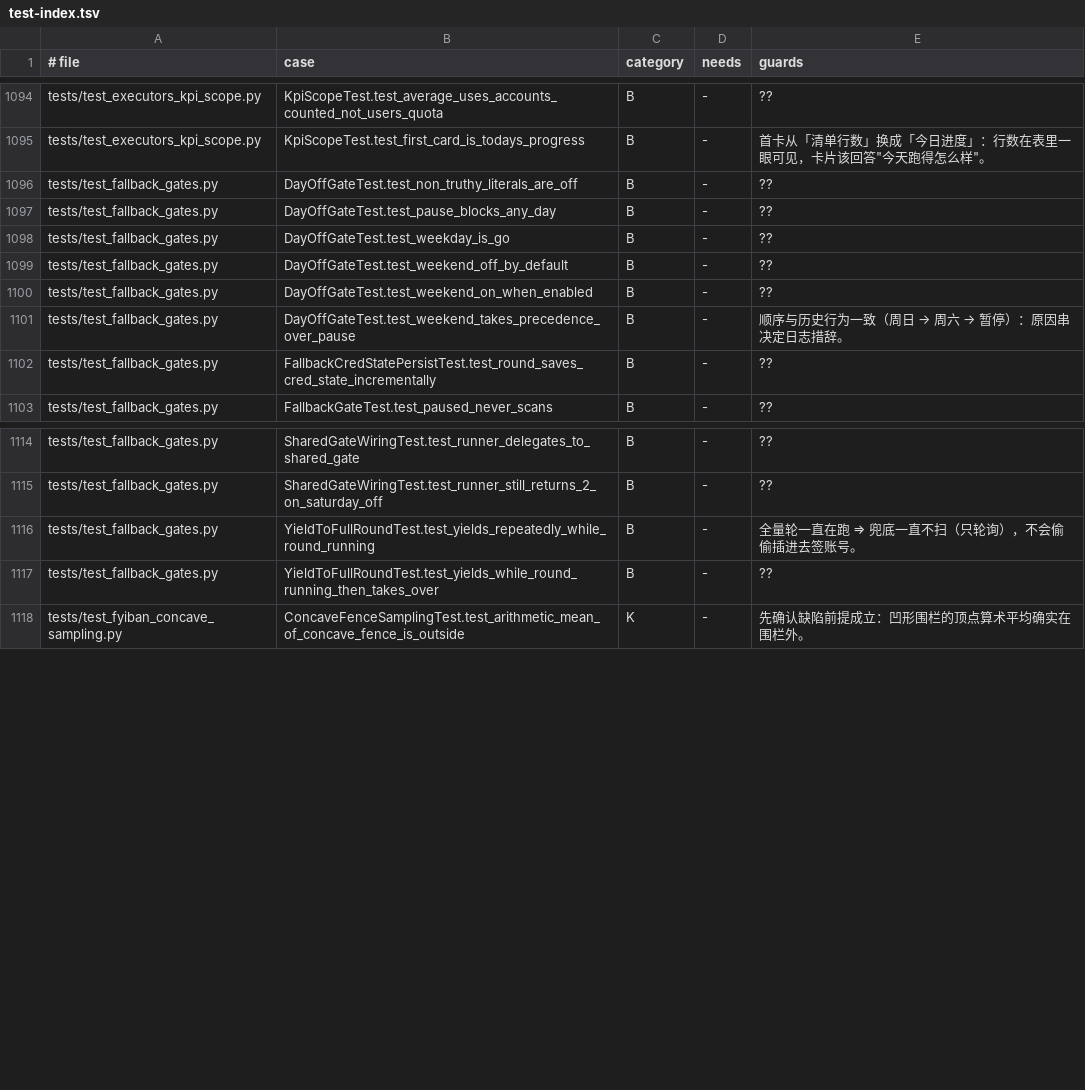
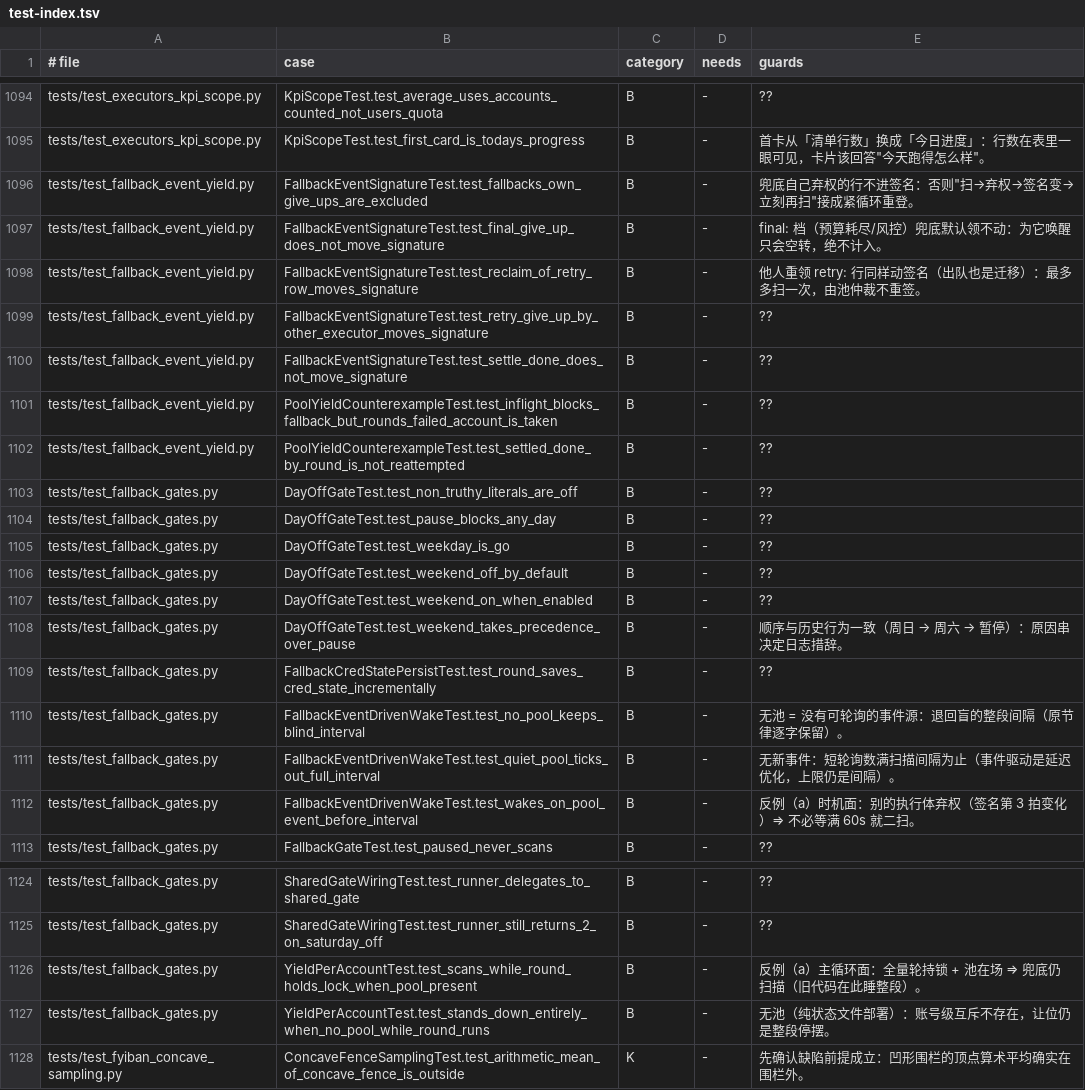
Before and after one commit to frostpolaris1/yiban-auto-sign, a TSV file: docs/dev/test-index.tsv, drawn as a sheet; only a part is shown, gaps mark what is left out.

```diff
--- a/docs/dev/test-index.tsv
+++ b/docs/dev/test-index.tsv
@@ -1095,2 +1095,9 @@ tests/test_executors_kpi_scope.py	KpiScopeTest.test_average_uses_accounts_counte
 tests/test_executors_kpi_scope.py	KpiScopeTest.test_first_card_is_todays_progress	B	-	首卡从「清单行数」换成「今日进度」：行数在表里一眼可见，卡片该回答"今天跑得怎么样"。
+tests/test_fallback_event_yield.py	FallbackEventSignatureTest.test_fallbacks_own_give_ups_are_excluded	B	-	兜底自己弃权的行不进签名：否则"扫→弃权→签名变→立刻再扫"接成紧循环重登。
+tests/test_fallback_event_yield.py	FallbackEventSignatureTest.test_final_give_up_does_not_move_signature	B	-	final: 档（预算耗尽/风控）兜底默认领不动：为它唤醒只会空转，绝不计入。
+tests/test_fallback_event_yield.py	FallbackEventSignatureTest.test_reclaim_of_retry_row_moves_signature	B	-	他人重领 retry: 行同样动签名（出队也是迁移）：最多多扫一次，由池仲裁不重签。
+tests/test_fallback_event_yield.py	FallbackEventSignatureTest.test_retry_give_up_by_other_executor_moves_signature	B	-	??
+tests/test_fallback_event_yield.py	FallbackEventSignatureTest.test_settle_done_does_not_move_signature	B	-	??
+tests/test_fallback_event_yield.py	PoolYieldCounterexampleTest.test_inflight_blocks_fallback_but_rounds_failed_account_is_taken	B	-	??
+tests/test_fallback_event_yield.py	PoolYieldCounterexampleTest.test_settled_done_by_round_is_not_reattempted	B	-	??
 tests/test_fallback_gates.py	DayOffGateTest.test_non_truthy_literals_are_off	B	-	??
@@ -1102,2 +1109,5 @@ tests/test_fallback_gates.py	DayOffGateTest.test_weekend_takes_precedence_over_p
 tests/test_fallback_gates.py	FallbackCredStatePersistTest.test_round_saves_cred_state_incrementally	B	-	??
+tests/test_fallback_gates.py	FallbackEventDrivenWakeTest.test_no_pool_keeps_blind_interval	B	-	无池 = 没有可轮询的事件源：退回盲的整段间隔（原节律逐字保留）。
+tests/test_fallback_gates.py	FallbackEventDrivenWakeTest.test_quiet_pool_ticks_out_full_interval	B	-	无新事件：短轮询数满扫描间隔为止（事件驱动是延迟优化，上限仍是间隔）。
+tests/test_fallback_gates.py	FallbackEventDrivenWakeTest.test_wakes_on_pool_event_before_interval	B	-	反例（a）时机面：别的执行体弃权（签名第 3 拍变化）⇒ 不必等满 60s 就二扫。
 tests/test_fallback_gates.py	FallbackGateTest.test_paused_never_scans	B	-	??
@@ -1115,4 +1125,4 @@ tests/test_fallback_gates.py	SharedGateWiringTest.test_runner_delegates_to_share
 tests/test_fallback_gates.py	SharedGateWiringTest.test_runner_still_returns_2_on_saturday_off	B	-	??
-tests/test_fallback_gates.py	YieldToFullRoundTest.test_yields_repeatedly_while_round_running	B	-	全量轮一直在跑 ⇒ 兜底一直不扫（只轮询），不会偷偷插进去签账号。
-tests/test_fallback_gates.py	YieldToFullRoundTest.test_yields_while_round_running_then_takes_over	B	-	??
+tests/test_fallback_gates.py	YieldPerAccountTest.test_scans_while_round_holds_lock_when_pool_present	B	-	反例（a）主循环面：全量轮持锁 + 池在场 ⇒ 兜底仍扫描（旧代码在此睡整段）。
+tests/test_fallback_gates.py	YieldPerAccountTest.test_stands_down_entirely_when_no_pool_while_round_runs	B	-	无池（纯状态文件部署）：账号级互斥不存在，让位仍是整段停摆。
 tests/test_fyiban_concave_sampling.py	ConcaveFenceSamplingTest.test_arithmetic_mean_of_concave_fence_is_outside	K	-	先确认缺陷前提成立：凹形围栏的顶点算术平均确实在围栏外。
```
Also changed, not shown: 6 other files.
